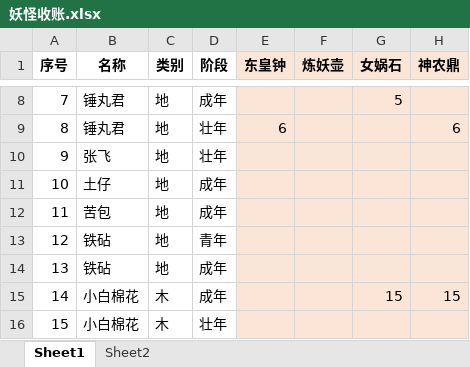
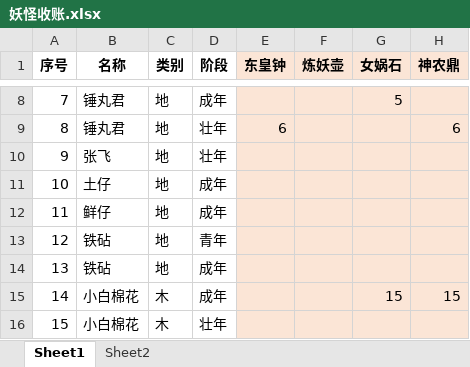
Before and after one commit to yue412/MonsterBook, an Excel workbook: bin/妖怪收账.xlsx, sheet Sheet1, drawn as a sheet; only a part is shown, gaps mark what is left out; values as stored, in another font and other column widths than the file's, no borders; the diff covers the shown part only; the diff names each change by its address in the sheet, - before the commit and + after, or states it on an @@ line.

```diff
--- a/bin/妖怪收账.xlsx (sheet Sheet1)
+++ b/bin/妖怪收账.xlsx (sheet Sheet1)
-B12 (名称): 苦包
+B12 (名称): 鲜仔
```
Also changed, not shown: 6 removed rows and 10 edited cells elsewhere in this sheet, formulas that keep their value, 1 other file.
